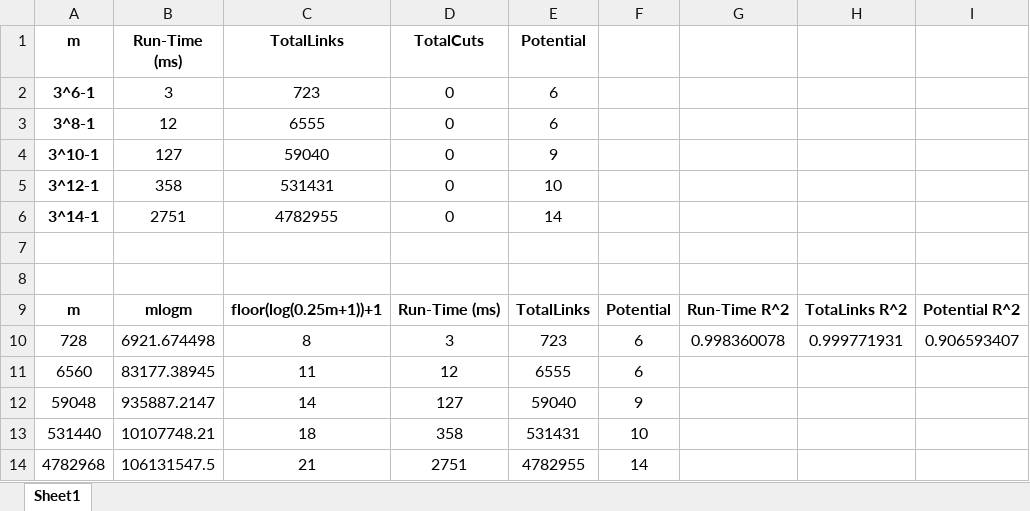
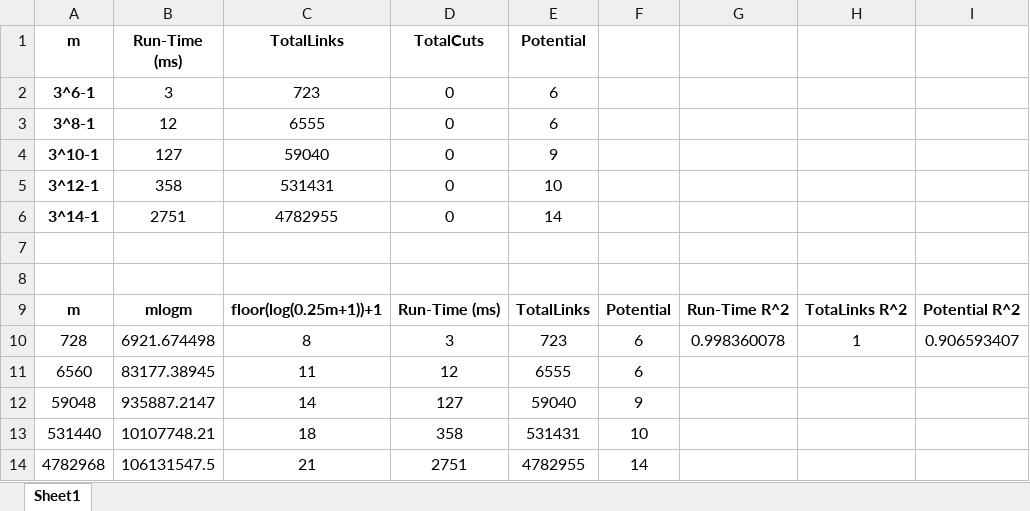
Before and after one commit to YoniSlutzky98/Data-Structures-Project-2, an Excel workbook: Q2.xlsx, sheet Sheet1, drawn as a sheet; values as stored, in another font and other column widths than the file's, no borders; the diff names each change by its address in the sheet, - before the commit and + after, or states it on an @@ line.

Commit message:
Fixed Q2 results

```diff
--- a/Q2.xlsx (sheet Sheet1)
+++ b/Q2.xlsx (sheet Sheet1)
-H10: 0.999771931
+H10: 1
```
